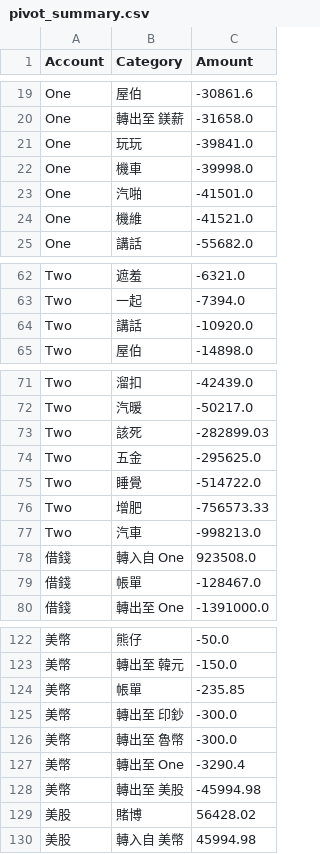
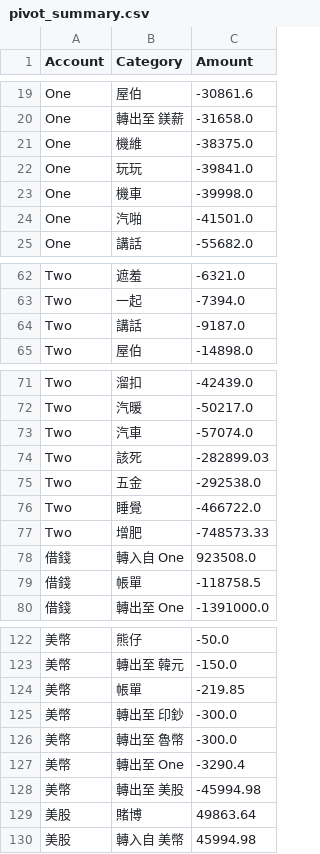
Before and after one commit to almightyken0425/KnowledgeVault, a CSV file: MonefyDataTransfer/Export_Data/pivot_summary.csv, drawn as a sheet; only a part is shown, gaps mark what is left out; the diff covers the shown part only.

```diff
--- a/MonefyDataTransfer/Export_Data/pivot_summary.csv
+++ b/MonefyDataTransfer/Export_Data/pivot_summary.csv
@@ -20,2 +20,3 @@ One,屋伯,-30861.6
 One,轉出至 鎂薪,-31658.0
+One,機維,-38375.0
 One,玩玩,-39841.0
@@ -23,3 +24,2 @@ One,機車,-39998.0
 One,汽啪,-41501.0
-One,機維,-41521.0
 One,講話,-55682.0
@@ -63,3 +63,3 @@ Two,遮羞,-6321.0
 Two,一起,-7394.0
-Two,講話,-10920.0
+Two,講話,-9187.0
 Two,屋伯,-14898.0
@@ -72,9 +72,9 @@ Two,溜扣,-42439.0
 Two,汽暖,-50217.0
+Two,汽車,-57074.0
 Two,該死,-282899.03
-Two,五金,-295625.0
-Two,睡覺,-514722.0
-Two,增肥,-756573.33
-Two,汽車,-998213.0
+Two,五金,-292538.0
+Two,睡覺,-466722.0
+Two,增肥,-748573.33
 借錢,轉入自 One,923508.0
-借錢,帳單,-128467.0
+借錢,帳單,-118758.5
 借錢,轉出至 One,-1391000.0
@@ -123,3 +123,3 @@ Two,汽車,-998213.0
 美幣,轉出至 韓元,-150.0
-美幣,帳單,-235.85
+美幣,帳單,-219.85
 美幣,轉出至 印鈔,-300.0
@@ -128,3 +128,3 @@ Two,汽車,-998213.0
 美幣,轉出至 美股,-45994.98
-美股,賭博,56428.02
+美股,賭博,49863.64
 美股,轉入自 美幣,45994.98
```
Also changed, not shown: 2 added rows, 2 removed rows and 8 edited cells elsewhere in this file, MonefyDataTransfer/Export_Data/transfers.csv, 4 other files.
